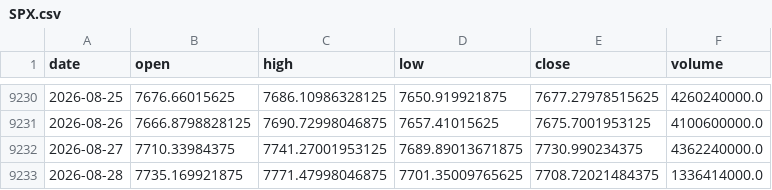
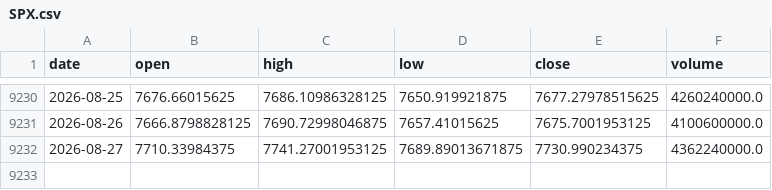
Before and after one commit to amincato/GOLDSTEIN, a CSV file: data/cache/SPX.csv, drawn as a sheet; only a part is shown, gaps mark what is left out.

```diff
--- a/data/cache/SPX.csv
+++ b/data/cache/SPX.csv
@@ -9232,2 +9232 @@ date,open,high,low,close,volume
 2026-08-27,7710.33984375,7741.27001953125,7689.89013671875,7730.990234375,4362240000.0
-2026-08-28,7735.169921875,7771.47998046875,7701.35009765625,7708.72021484375,1336414000.0
```
Also changed, not shown: data/cache/DXY.csv, data/cache/GDX.csv, 12 other files.
